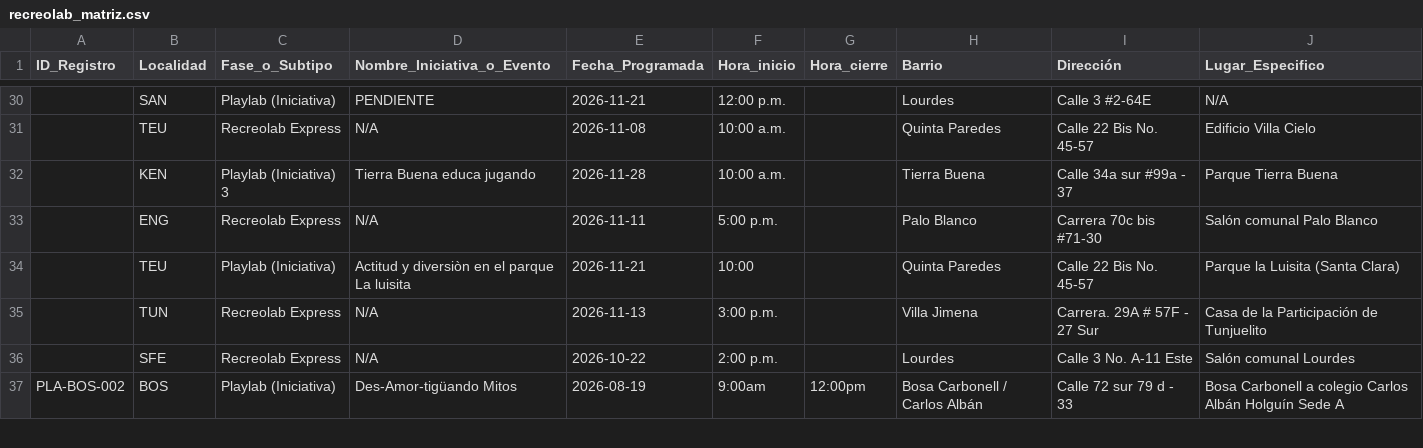
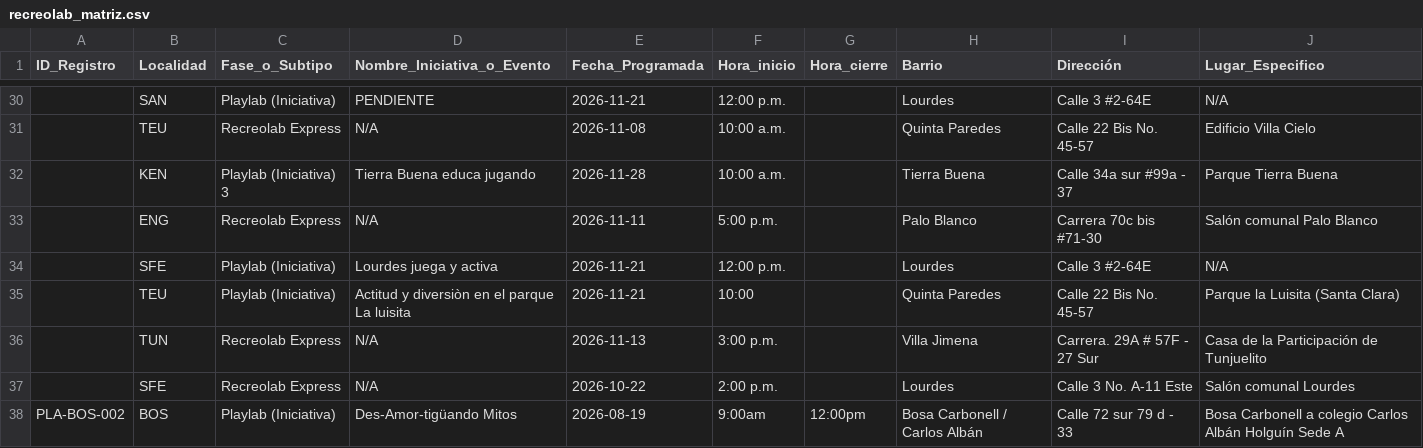
Before and after one commit to soy-juandi/recreolab-data, a CSV file: recreolab_matriz.csv, drawn as a sheet; only a part is shown, gaps mark what is left out.

Commit message:
Actualización automática recreolab_matriz.csv

```diff
--- a/recreolab_matriz.csv
+++ b/recreolab_matriz.csv
@@ -33,2 +33,3 @@ ID_Registro,Localidad,Fase_o_Subtipo,Nombre_Iniciativa_o_Evento,Fecha_Programada
 ,ENG,Recreolab Express,N/A,2026-11-11,5:00 p.m.,,Palo Blanco,Carrera 70c bis #71-30,Salón comunal Palo Blanco
+,SFE,Playlab (Iniciativa),Lourdes juega y activa,2026-11-21,12:00 p.m.,,Lourdes,Calle 3 #2-64E,N/A
 ,TEU,Playlab (Iniciativa),Actitud y diversiòn en el parque La luisita,2026-11-21,10:00,,Quinta Paredes,Calle 22 Bis No. 45-57,Parque la Luisita (Santa Clara)
```
